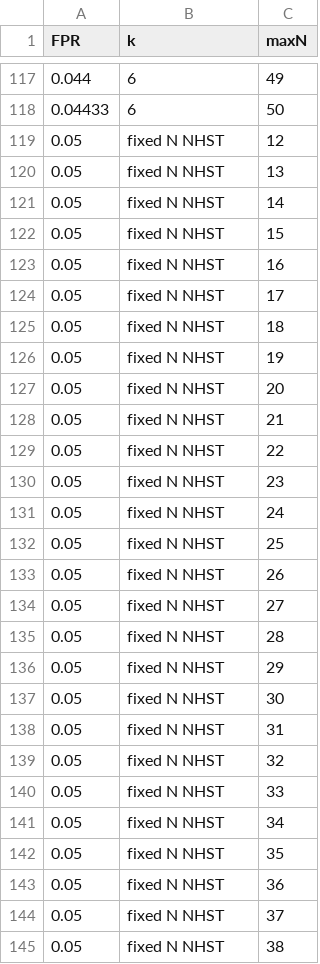
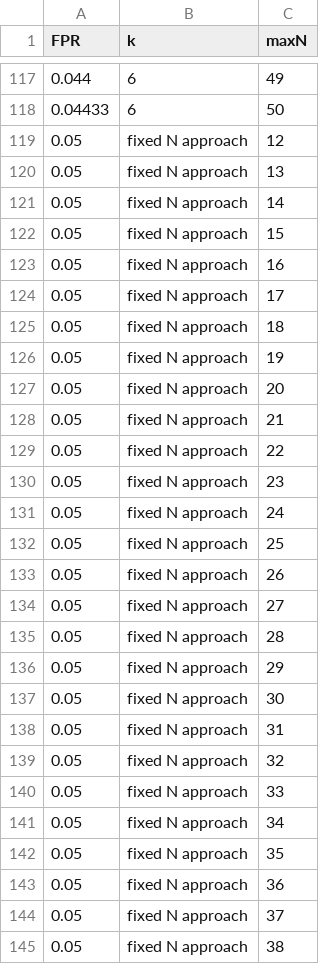
Before and after one commit to pontusps/Early_stopping_in_PET, a CSV file: DerivedData/PlotData/fpr_at_different_k/Paired_two_sided_stopH1.csv, drawn as a sheet; only a part is shown, gaps mark what is left out; the diff covers the shown part only.

```diff
--- a/DerivedData/PlotData/fpr_at_different_k/Paired_two_sided_stopH1.csv
+++ b/DerivedData/PlotData/fpr_at_different_k/Paired_two_sided_stopH1.csv
@@ -118,28 +118,28 @@
 0.04433,"6",50
-0.05,"fixed N NHST",12
-0.05,"fixed N NHST",13
-0.05,"fixed N NHST",14
-0.05,"fixed N NHST",15
-0.05,"fixed N NHST",16
-0.05,"fixed N NHST",17
-0.05,"fixed N NHST",18
-0.05,"fixed N NHST",19
-0.05,"fixed N NHST",20
-0.05,"fixed N NHST",21
-0.05,"fixed N NHST",22
-0.05,"fixed N NHST",23
-0.05,"fixed N NHST",24
-0.05,"fixed N NHST",25
-0.05,"fixed N NHST",26
-0.05,"fixed N NHST",27
-0.05,"fixed N NHST",28
-0.05,"fixed N NHST",29
-0.05,"fixed N NHST",30
-0.05,"fixed N NHST",31
-0.05,"fixed N NHST",32
-0.05,"fixed N NHST",33
-0.05,"fixed N NHST",34
-0.05,"fixed N NHST",35
-0.05,"fixed N NHST",36
-0.05,"fixed N NHST",37
-0.05,"fixed N NHST",38
+0.05,"fixed N approach",12
+0.05,"fixed N approach",13
+0.05,"fixed N approach",14
+0.05,"fixed N approach",15
+0.05,"fixed N approach",16
+0.05,"fixed N approach",17
+0.05,"fixed N approach",18
+0.05,"fixed N approach",19
+0.05,"fixed N approach",20
+0.05,"fixed N approach",21
+0.05,"fixed N approach",22
+0.05,"fixed N approach",23
+0.05,"fixed N approach",24
+0.05,"fixed N approach",25
+0.05,"fixed N approach",26
+0.05,"fixed N approach",27
+0.05,"fixed N approach",28
+0.05,"fixed N approach",29
+0.05,"fixed N approach",30
+0.05,"fixed N approach",31
+0.05,"fixed N approach",32
+0.05,"fixed N approach",33
+0.05,"fixed N approach",34
+0.05,"fixed N approach",35
+0.05,"fixed N approach",36
+0.05,"fixed N approach",37
+0.05,"fixed N approach",38
```
Also changed, not shown: 12 edited cells elsewhere in this file, DerivedData/PlotData/fpr_at_different_k/CS_two_sided_stopH1.csv, DerivedData/PlotData/fpr_at_different_k/Supplementary/CS_one_sided_stopH1_stopH0.csv, 8 other files.
